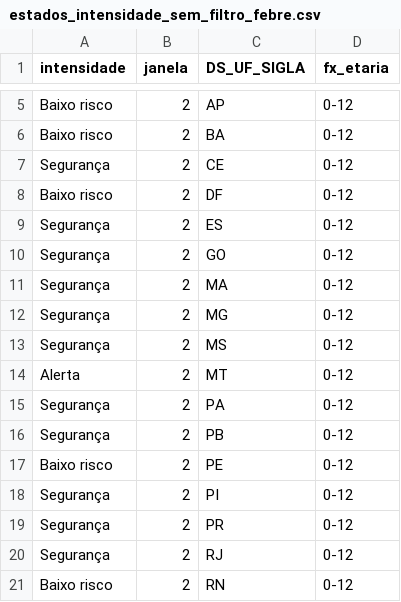
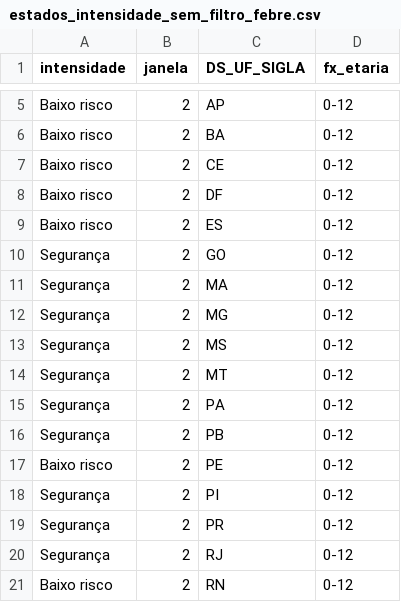
Before and after one commit to infogripe/nowcasting_leitos_pediatricos, a CSV file: output/estados_intensidade_sem_filtro_febre.csv, drawn as a sheet; only a part is shown, gaps mark what is left out; the diff covers the shown part only.

```diff
--- a/output/estados_intensidade_sem_filtro_febre.csv
+++ b/output/estados_intensidade_sem_filtro_febre.csv
@@ -6,5 +6,5 @@
 "Baixo risco";2;"BA";"0-12"
-"Segurança";2;"CE";"0-12"
+"Baixo risco";2;"CE";"0-12"
 "Baixo risco";2;"DF";"0-12"
-"Segurança";2;"ES";"0-12"
+"Baixo risco";2;"ES";"0-12"
 "Segurança";2;"GO";"0-12"
@@ -13,3 +13,3 @@
 "Segurança";2;"MS";"0-12"
-"Alerta";2;"MT";"0-12"
+"Segurança";2;"MT";"0-12"
 "Segurança";2;"PA";"0-12"
```
Also changed, not shown: 8 edited cells elsewhere in this file, output/capitais_intensidade_sem_filtro_febre.csv, output/capitais_serie_estimativas_tendencia_sem_filtro_febre.csv, 2 other files.
